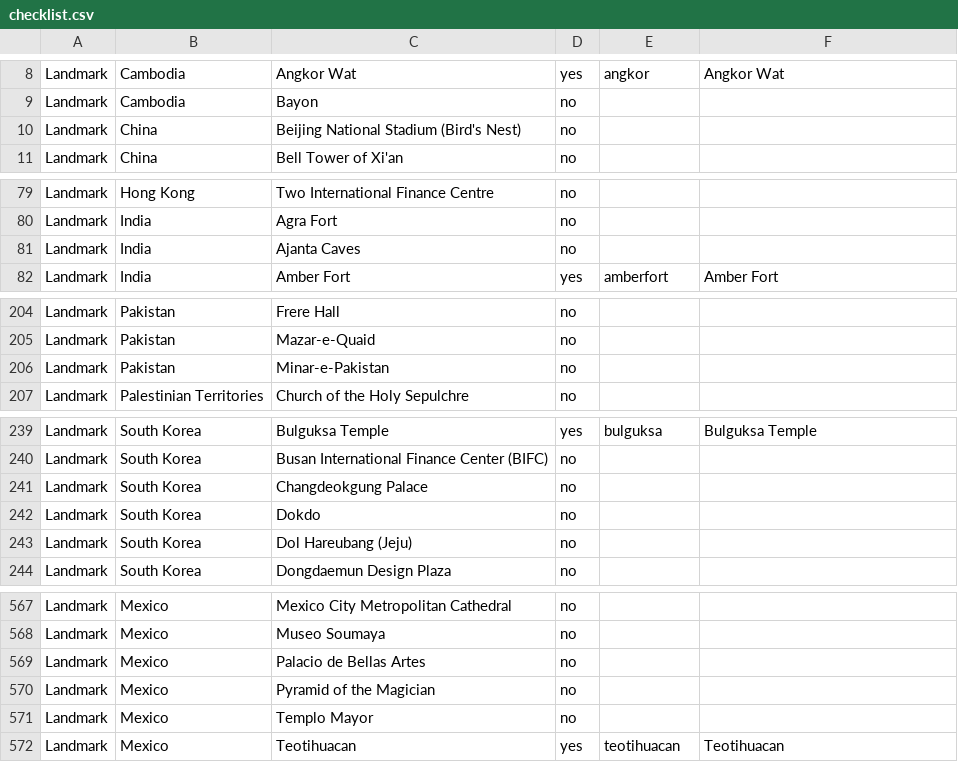
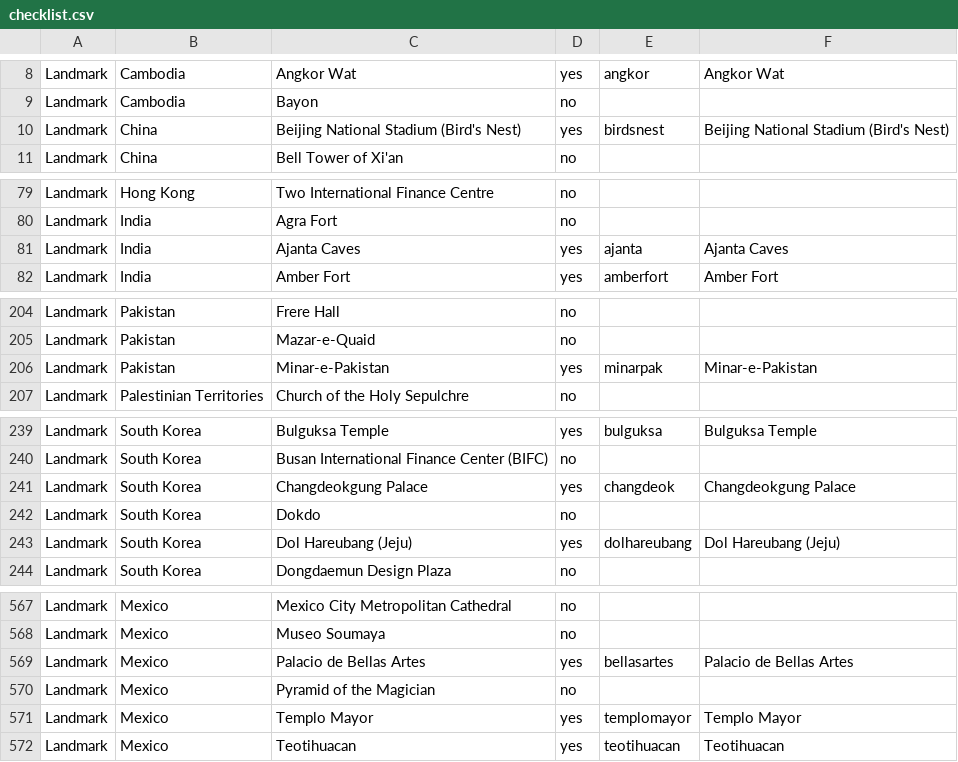
Before and after one commit to nagasakimark/countryfacts, a CSV file: tools/earthtoy/checklist.csv, drawn as a sheet; only a part is shown, gaps mark what is left out; the diff covers the shown part only.

```diff
--- a/tools/earthtoy/checklist.csv
+++ b/tools/earthtoy/checklist.csv
@@ -9,3 +9,3 @@ Landmark,Cambodia,Angkor Wat,yes,angkor,Angkor Wat
 Landmark,Cambodia,Bayon,no,,
-Landmark,China,Beijing National Stadium (Bird's Nest),no,,
+Landmark,China,Beijing National Stadium (Bird's Nest),yes,birdsnest,Beijing National Stadium (Bird's Nest)
 Landmark,China,Bell Tower of Xi'an,no,,
@@ -80,3 +80,3 @@ Landmark,Hong Kong,Two International Finance Centre,no,,
 Landmark,India,Agra Fort,no,,
-Landmark,India,Ajanta Caves,no,,
+Landmark,India,Ajanta Caves,yes,ajanta,Ajanta Caves
 Landmark,India,Amber Fort,yes,amberfort,Amber Fort
@@ -205,3 +205,3 @@ Landmark,Pakistan,Frere Hall,no,,
 Landmark,Pakistan,Mazar-e-Quaid,no,,
-Landmark,Pakistan,Minar-e-Pakistan,no,,
+Landmark,Pakistan,Minar-e-Pakistan,yes,minarpak,Minar-e-Pakistan
 Landmark,Palestinian Territories,Church of the Holy Sepulchre,no,,
@@ -240,5 +240,5 @@ Landmark,South Korea,Bulguksa Temple,yes,bulguksa,Bulguksa Temple
 Landmark,South Korea,Busan International Finance Center (BIFC),no,,
-Landmark,South Korea,Changdeokgung Palace,no,,
+Landmark,South Korea,Changdeokgung Palace,yes,changdeok,Changdeokgung Palace
 Landmark,South Korea,Dokdo,no,,
-Landmark,South Korea,Dol Hareubang (Jeju),no,,
+Landmark,South Korea,Dol Hareubang (Jeju),yes,dolhareubang,Dol Hareubang (Jeju)
 Landmark,South Korea,Dongdaemun Design Plaza,no,,
@@ -568,5 +568,5 @@ Landmark,Mexico,Mexico City Metropolitan Cathedral,no,,
 Landmark,Mexico,Museo Soumaya,no,,
-Landmark,Mexico,Palacio de Bellas Artes,no,,
+Landmark,Mexico,Palacio de Bellas Artes,yes,bellasartes,Palacio de Bellas Artes
 Landmark,Mexico,Pyramid of the Magician,no,,
-Landmark,Mexico,Templo Mayor,no,,
+Landmark,Mexico,Templo Mayor,yes,templomayor,Templo Mayor
 Landmark,Mexico,Teotihuacan,yes,teotihuacan,Teotihuacan
```
Also changed, not shown: 3 edited cells elsewhere in this file, 3 other files.
